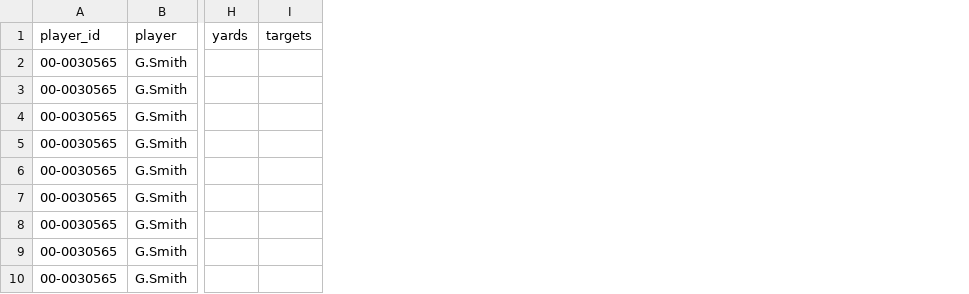
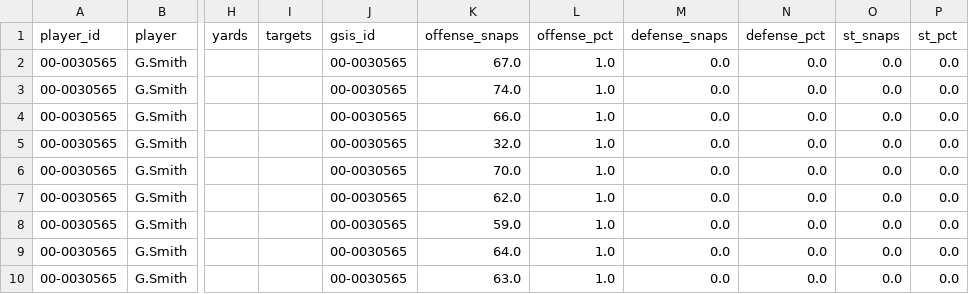
Before and after one commit to Fixedwing801/jets-performance-dashboard-2026, a CSV file: data/jets_player_weekly.csv, drawn as a sheet; only a part is shown, gaps mark what is left out; the diff names each change by its address in the sheet, - before the commit and + after, or states it on an @@ line.

```diff
--- a/data/jets_player_weekly.csv
+++ b/data/jets_player_weekly.csv
+column J (gsis_id), rows 2-10: all 00-0030565
+column K (offense_snaps), rows 2-10: 67.0 | 74.0 | 66.0 | 32.0 | 70.0 | 62.0 | 59.0 | 64.0 | 63.0
+column L (offense_pct), rows 2-10: all 1.0
+column M (defense_snaps), rows 2-10: all 0.0
+column N (defense_pct), rows 2-10: all 0.0
+column O (st_snaps), rows 2-10: all 0.0
+column P (st_pct), rows 2-10: all 0.0
```
Also changed, not shown: data/jets_injury_context.csv, data/jets_roster_context.csv, 4 other files.
